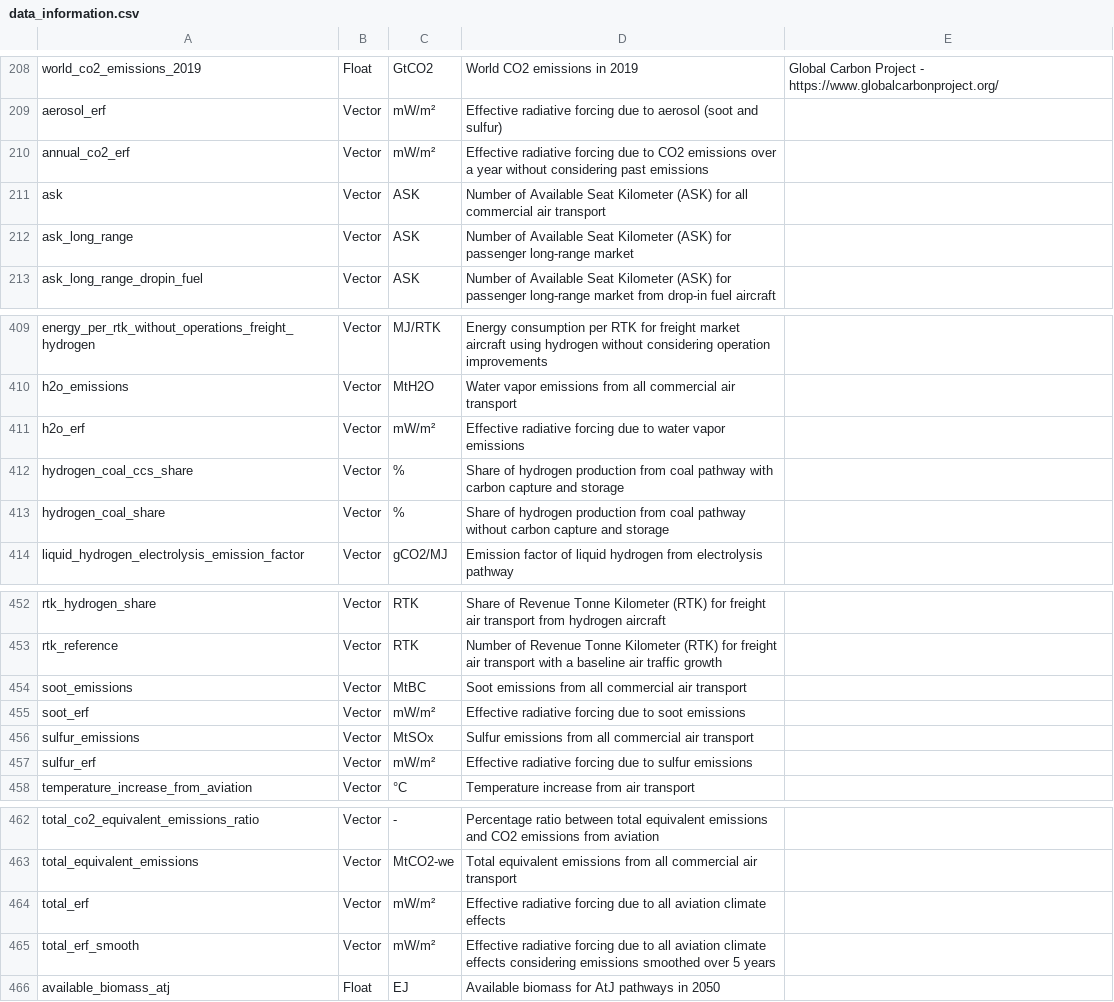
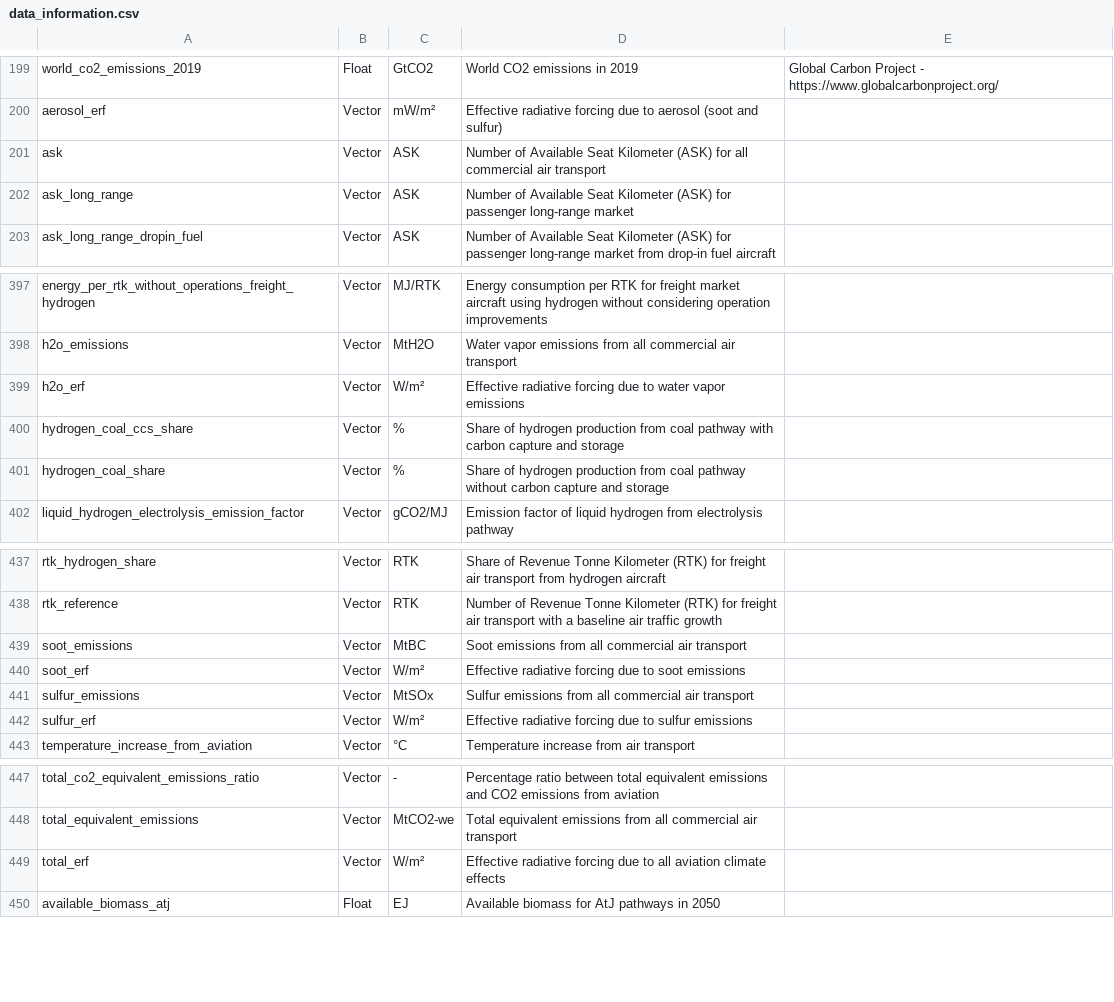
Before and after one commit to AeroMAPS/AeroMAPS, a CSV file: aeromaps/resources/data/data_information.csv, drawn as a sheet; only a part is shown, gaps mark what is left out; the diff covers the shown part only.

```diff
--- a/aeromaps/resources/data/data_information.csv
+++ b/aeromaps/resources/data/data_information.csv
@@ -209,3 +200,2 @@ world_co2_emissions_2019;Float;GtCO2;World CO2 emissions in 2019;Global Carbon P
 aerosol_erf;Vector;mW/m²;Effective radiative forcing due to aerosol (soot and sulfur)
-annual_co2_erf;Vector;mW/m²;Effective radiative forcing due to CO2 emissions over a year without considering past emissions
 ask;Vector;ASK;Number of Available Seat Kilometer (ASK) for all commercial air transport
@@ -410,3 +398,3 @@ energy_per_rtk_without_operations_freight_hydrogen;Vector;MJ/RTK;Energy consumpt
 h2o_emissions;Vector;MtH2O;Water vapor emissions from all commercial air transport
-h2o_erf;Vector;mW/m²;Effective radiative forcing due to water vapor emissions
+h2o_erf;Vector;W/m²;Effective radiative forcing due to water vapor emissions
 hydrogen_coal_ccs_share;Vector;%;Share of hydrogen production from coal pathway with carbon capture and storage
@@ -454,5 +439,5 @@ rtk_reference;Vector;RTK;Number of Revenue Tonne Kilometer (RTK) for freight air
 soot_emissions;Vector;MtBC;Soot emissions from all commercial air transport
-soot_erf;Vector;mW/m²;Effective radiative forcing due to soot emissions
+soot_erf;Vector;W/m²;Effective radiative forcing due to soot emissions
 sulfur_emissions;Vector;MtSOx;Sulfur emissions from all commercial air transport
-sulfur_erf;Vector;mW/m²;Effective radiative forcing due to sulfur emissions
+sulfur_erf;Vector;W/m²;Effective radiative forcing due to sulfur emissions
 temperature_increase_from_aviation;Vector;°C;Temperature increase from air transport
@@ -463,4 +448,3 @@ total_co2_equivalent_emissions_ratio;Vector;-;Percentage ratio between total equ
 total_equivalent_emissions;Vector;MtCO2-we;Total equivalent emissions from all commercial air transport
-total_erf;Vector;mW/m²;Effective radiative forcing due to all aviation climate effects
-total_erf_smooth;Vector;mW/m²;Effective radiative forcing due to all aviation climate effects considering emissions smoothed over 5 years
+total_erf;Vector;W/m²;Effective radiative forcing due to all aviation climate effects
 available_biomass_atj;Float;EJ;Available biomass for AtJ pathways in 2050
```
Also changed, not shown: 14 removed rows and 6 edited cells elsewhere in this file.
